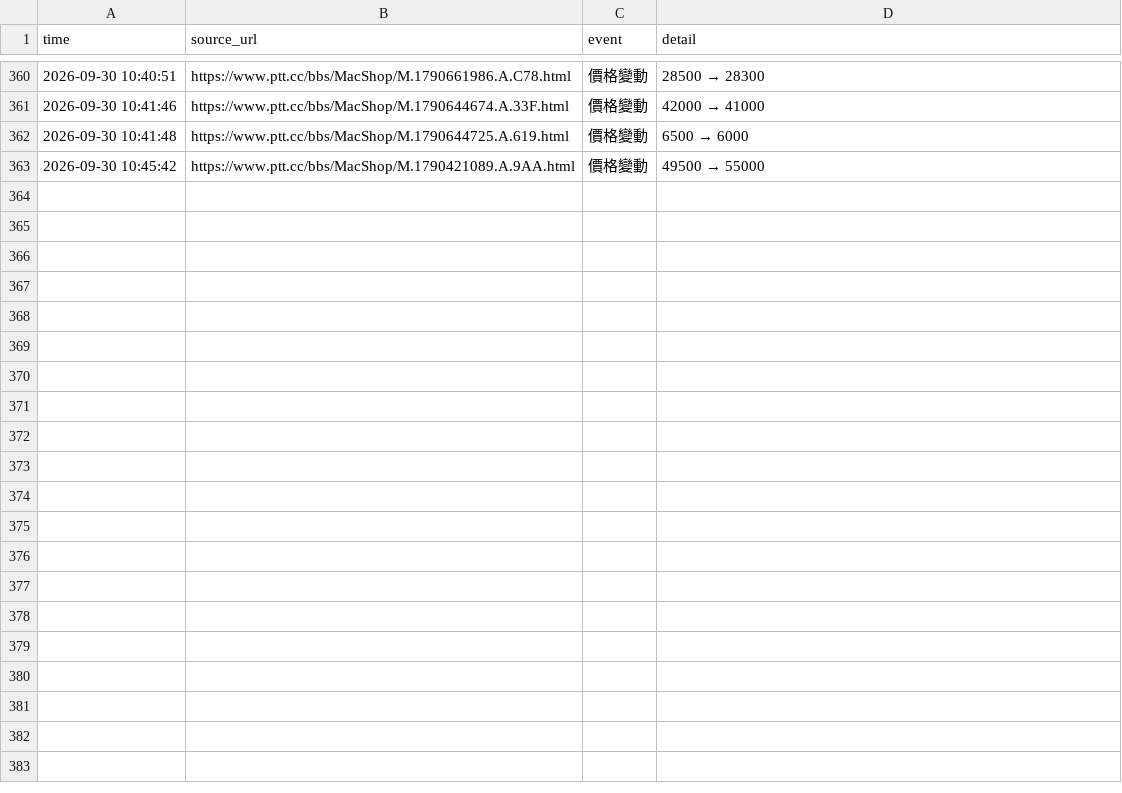
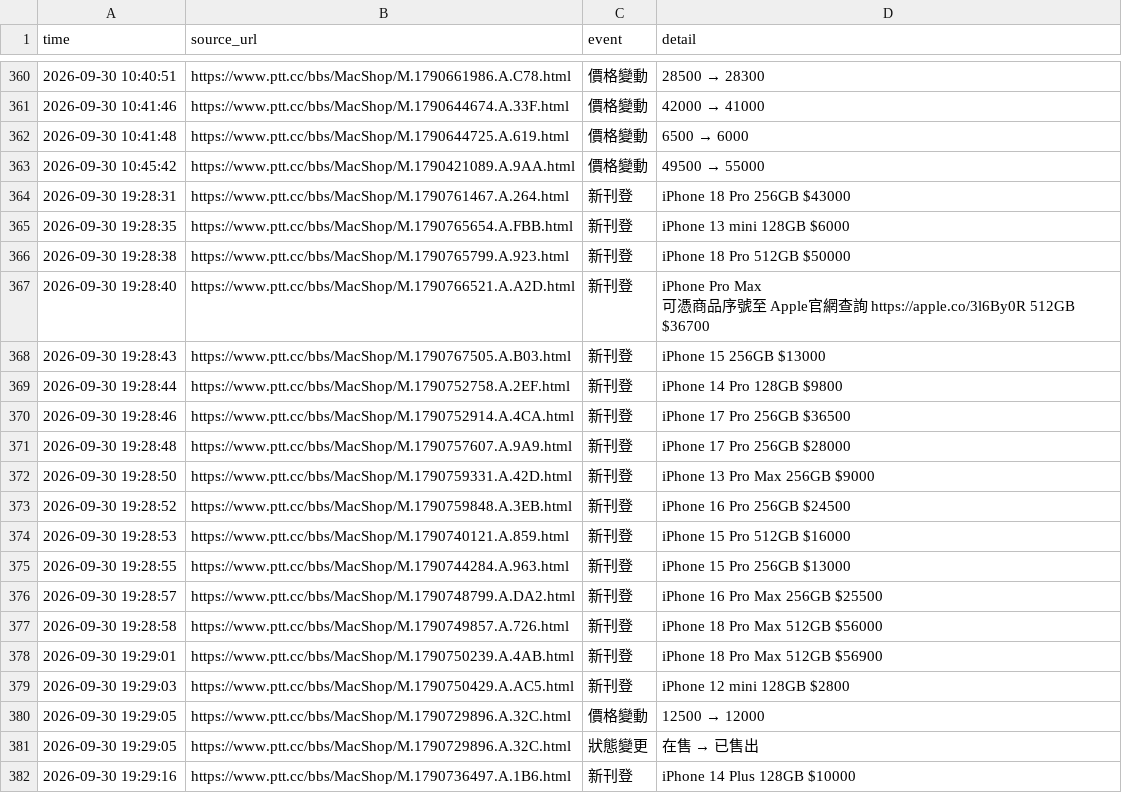
Before and after one commit to iPliny/ptt-iphone-tracker, a CSV file: data/events.csv, drawn as a sheet; only a part is shown, gaps mark what is left out; the diff covers the shown part only.

```diff
--- a/data/events.csv
+++ b/data/events.csv
@@ -364 +364,21 @@
 2026-09-30 10:45:42,https://www.ptt.cc/bbs/MacShop/M.1790421089.A.9AA.html,價格變動,49500 → 55000
+2026-09-30 19:28:31,https://www.ptt.cc/bbs/MacShop/M.1790761467.A.264.html,新刊登,iPhone 18 Pro 256GB $43000
+2026-09-30 19:28:35,https://www.ptt.cc/bbs/MacShop/M.1790765654.A.FBB.html,新刊登,iPhone 13 mini 128GB $6000
+2026-09-30 19:28:38,https://www.ptt.cc/bbs/MacShop/M.1790765799.A.923.html,新刊登,iPhone 18 Pro 512GB $50000
+2026-09-30 19:28:40,https://www.ptt.cc/bbs/MacShop/M.1790766521.A.A2D.html,新刊登,"iPhone Pro Max
+可憑商品序號至 Apple官網查詢 https://apple.co/3l6By0R 512GB $36700"
+2026-09-30 19:28:43,https://www.ptt.cc/bbs/MacShop/M.1790767505.A.B03.html,新刊登,iPhone 15 256GB $13000
+2026-09-30 19:28:44,https://www.ptt.cc/bbs/MacShop/M.1790752758.A.2EF.html,新刊登,iPhone 14 Pro 128GB $9800
+2026-09-30 19:28:46,https://www.ptt.cc/bbs/MacShop/M.1790752914.A.4CA.html,新刊登,iPhone 17 Pro 256GB $36500
+2026-09-30 19:28:48,https://www.ptt.cc/bbs/MacShop/M.1790757607.A.9A9.html,新刊登,iPhone 17 Pro 256GB $28000
+2026-09-30 19:28:50,https://www.ptt.cc/bbs/MacShop/M.1790759331.A.42D.html,新刊登,iPhone 13 Pro Max 256GB $9000
+2026-09-30 19:28:52,https://www.ptt.cc/bbs/MacShop/M.1790759848.A.3EB.html,新刊登,iPhone 16 Pro 256GB $24500
+2026-09-30 19:28:53,https://www.ptt.cc/bbs/MacShop/M.1790740121.A.859.html,新刊登,iPhone 15 Pro 512GB $16000
+2026-09-30 19:28:55,https://www.ptt.cc/bbs/MacShop/M.1790744284.A.963.html,新刊登,iPhone 15 Pro 256GB $13000
+2026-09-30 19:28:57,https://www.ptt.cc/bbs/MacShop/M.1790748799.A.DA2.html,新刊登,iPhone 16 Pro Max 256GB $25500
+2026-09-30 19:28:58,https://www.ptt.cc/bbs/MacShop/M.1790749857.A.726.html,新刊登,iPhone 18 Pro Max 512GB $56000
+2026-09-30 19:29:01,https://www.ptt.cc/bbs/MacShop/M.1790750239.A.4AB.html,新刊登,iPhone 18 Pro Max 512GB $56900
+2026-09-30 19:29:03,https://www.ptt.cc/bbs/MacShop/M.1790750429.A.AC5.html,新刊登,iPhone 12 mini 128GB $2800
+2026-09-30 19:29:05,https://www.ptt.cc/bbs/MacShop/M.1790729896.A.32C.html,價格變動,12500 → 12000
+2026-09-30 19:29:05,https://www.ptt.cc/bbs/MacShop/M.1790729896.A.32C.html,狀態變更,在售 → 已售出
+2026-09-30 19:29:16,https://www.ptt.cc/bbs/MacShop/M.1790736497.A.1B6.html,新刊登,iPhone 14 Plus 128GB $10000
```
Also changed, not shown: 10 added rows elsewhere in this file, data/market_summary.csv, data/price_event_times.csv, 1 other file.
